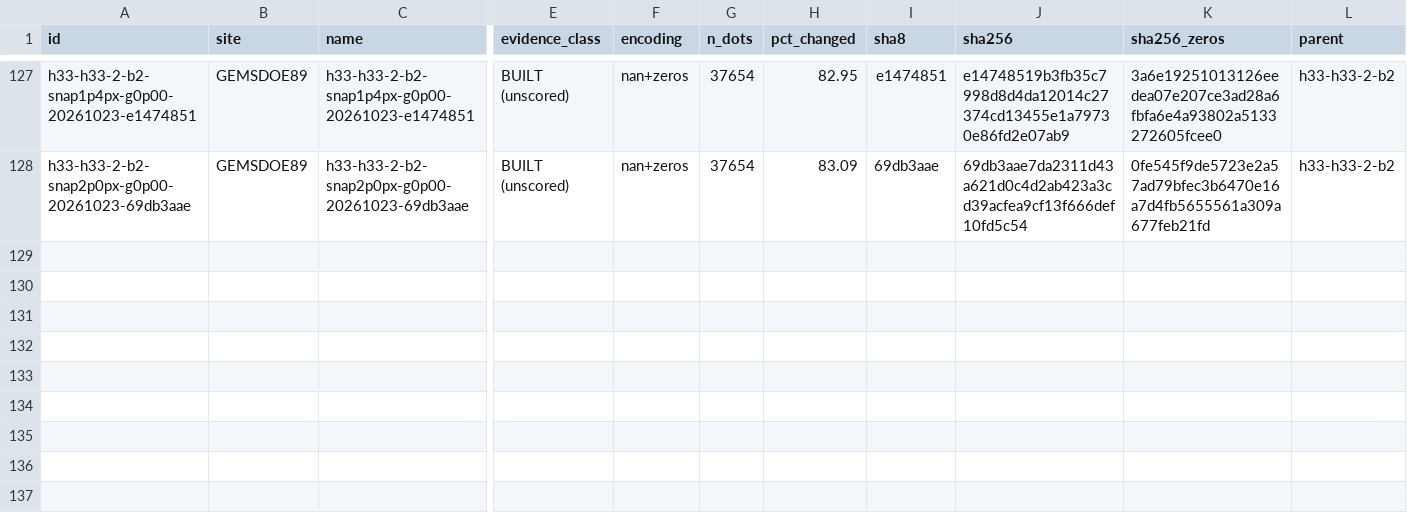
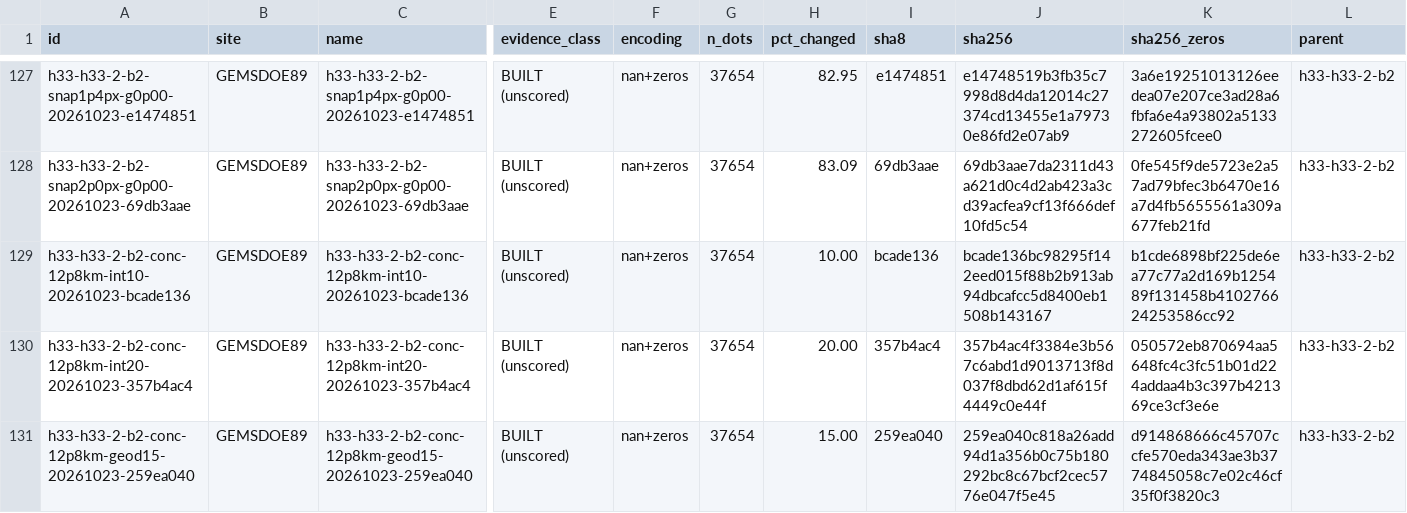
Before and after one commit to buffedlizard55-lab/GEMSDOE89, a CSV file: ledger/submissions.csv, drawn as a sheet; only a part is shown, gaps mark what is left out; rows hold the shown columns only; the diff names each change by its address in the sheet, - before the commit and + after, or states it on an @@ line.

```diff
--- a/ledger/submissions.csv
+++ b/ledger/submissions.csv
+row 129: h33-h33-2-b2-conc-12p8km-int10-20261023-bcade136 | GEMSDOE89 | h33-h33-2-b2-conc-12p8km-int10-20261023-bcade136 | BUILT (unscored) | nan+zeros | 37654 | 10.00 | bcade136 | bcade136bc98295f142eed015f88b2b913ab94dbcafcc5d8400eb1508b143167 | b1cde6898bf225de6ea77c77a2d169b125489f131458b410276624253586cc92 | h33-h33-2-b2
+row 130: h33-h33-2-b2-conc-12p8km-int20-20261023-357b4ac4 | GEMSDOE89 | h33-h33-2-b2-conc-12p8km-int20-20261023-357b4ac4 | BUILT (unscored) | nan+zeros | 37654 | 20.00 | 357b4ac4 | 357b4ac4f3384e3b567c6abd1d9013713f8d037f8dbd62d1af615f4449c0e44f | 050572eb870694aa5648fc4c3fc51b01d224addaa4b3c397b421369ce3cf3e6e | h33-h33-2-b2
+row 131: h33-h33-2-b2-conc-12p8km-geod15-20261023-259ea040 | GEMSDOE89 | h33-h33-2-b2-conc-12p8km-geod15-20261023-259ea040 | BUILT (unscored) | nan+zeros | 37654 | 15.00 | 259ea040 | 259ea040c818a26add94d1a356b0c75b180292bc8c67bcf2cec5776e047f5e45 | d914868666c45707ccfe570eda343ae3b3774845058c7e02c46cf35f0f3820c3 | h33-h33-2-b2
```
Also changed, not shown: 25 other files.
